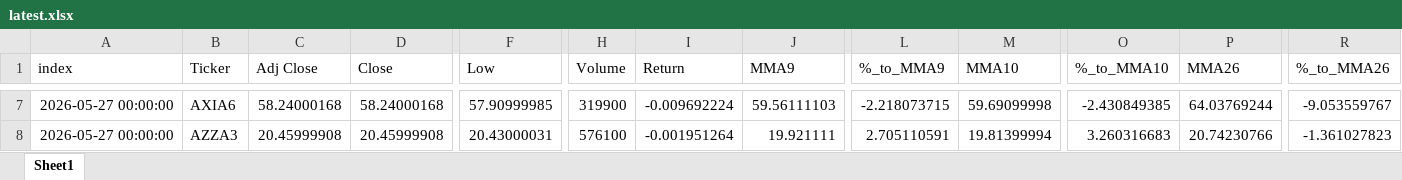
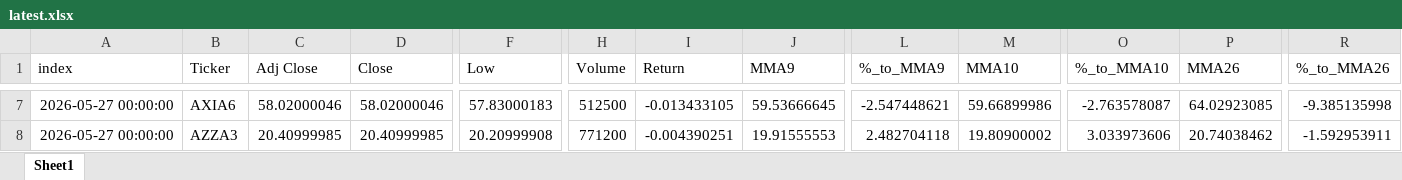
Before and after one commit to GiovanniCharret/robusta_market_analysis, an Excel workbook: site/data/latest.xlsx, sheet Sheet1, drawn as a sheet; only a part is shown, gaps mark what is left out; values as stored, in another font and other column widths than the file's, no borders; the diff covers the shown part only; the diff names each change by its address in the sheet, - before the commit and + after, or states it on an @@ line.

```diff
--- a/site/data/latest.xlsx (sheet Sheet1)
+++ b/site/data/latest.xlsx (sheet Sheet1)
-C7 (Adj Close): 58.24000168
+C7 (Adj Close): 58.02000046
-D7 (Close): 58.24000168
+D7 (Close): 58.02000046
-F7 (Low): 57.90999985
+F7 (Low): 57.83000183
-H7 (Volume): 319900
+H7 (Volume): 512500
-I7 (Return): -0.009692224
+I7 (Return): -0.013433105
-J7 (MMA9): 59.56111103
+J7 (MMA9): 59.53666645
-L7 (%_to_MMA9): -2.218073715
+L7 (%_to_MMA9): -2.547448621
-M7 (MMA10): 59.69099998
+M7 (MMA10): 59.66899986
-O7 (%_to_MMA10): -2.430849385
+O7 (%_to_MMA10): -2.763578087
-P7 (MMA26): 64.03769244
+P7 (MMA26): 64.02923085
-R7 (%_to_MMA26): -9.053559767
+R7 (%_to_MMA26): -9.385135998
-C8 (Adj Close): 20.45999908
+C8 (Adj Close): 20.40999985
-D8 (Close): 20.45999908
+D8 (Close): 20.40999985
-F8 (Low): 20.43000031
+F8 (Low): 20.20999908
-H8 (Volume): 576100
+H8 (Volume): 771200
-I8 (Return): -0.001951264
+I8 (Return): -0.004390251
-J8 (MMA9): 19.921111
+J8 (MMA9): 19.91555553
-L8 (%_to_MMA9): 2.705110591
+L8 (%_to_MMA9): 2.482704118
-M8 (MMA10): 19.81399994
+M8 (MMA10): 19.80900002
-O8 (%_to_MMA10): 3.260316683
+O8 (%_to_MMA10): 3.033973606
-P8 (MMA26): 20.74230766
+P8 (MMA26): 20.74038462
-R8 (%_to_MMA26): -1.361027823
+R8 (%_to_MMA26): -1.592953911
```
Also changed, not shown: 1649 edited cells elsewhere in this sheet, 1 other file.
